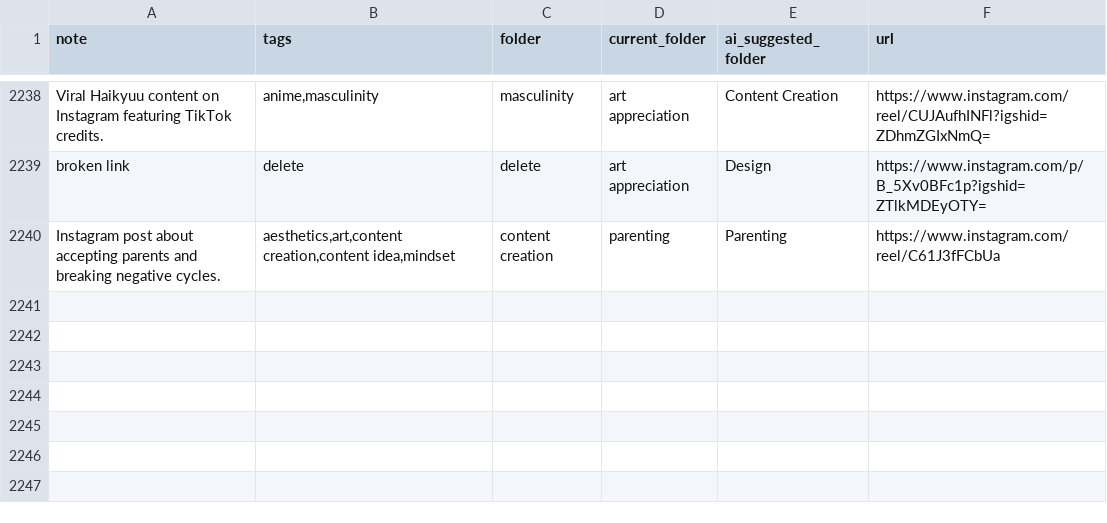
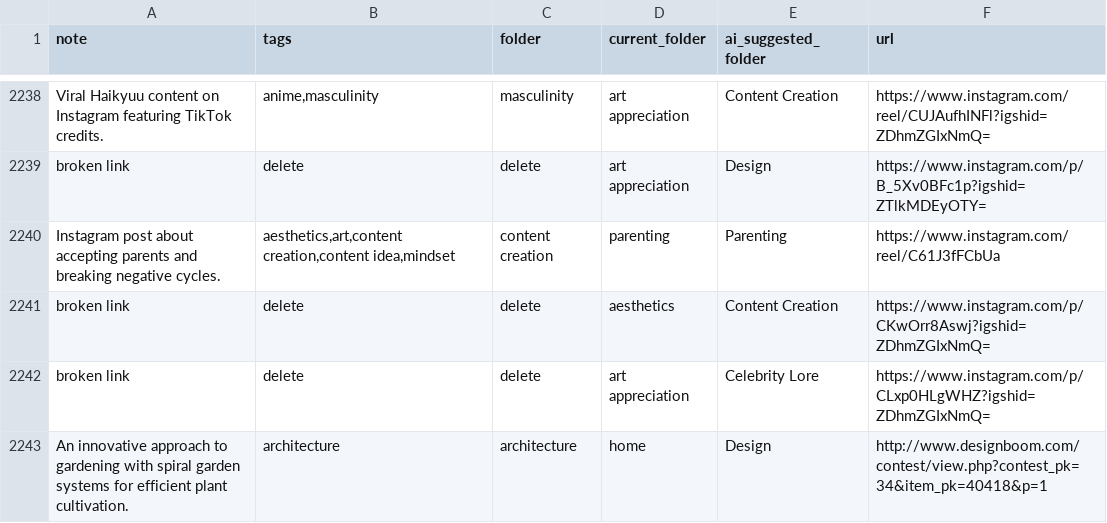
Before and after one commit to paikalilly/bookmark-sorter, a CSV file: bookmarks_sorted.csv, drawn as a sheet; only a part is shown, gaps mark what is left out; the diff names each change by its address in the sheet, - before the commit and + after, or states it on an @@ line.

Commit message:
Update bookmarks_sorted.csv via Streamlit app

```diff
--- a/bookmarks_sorted.csv
+++ b/bookmarks_sorted.csv
+row 2241: broken link | delete | delete | aesthetics | Content Creation | https://www.instagram.com/p/CKwOrr8Aswj?igshid=ZDhmZGIxNmQ=
+row 2242: broken link | delete | delete | art appreciation | Celebrity Lore | https://www.instagram.com/p/CLxp0HLgWHZ?igshid=ZDhmZGIxNmQ=
+row 2243: An innovative approach to gardening with spiral garden systems for efficient plant cultivation. | architecture | architecture | home | Design | http://www.designboom.com/contest/view.php?contest_pk=34&item_pk=40418&p=1
```
